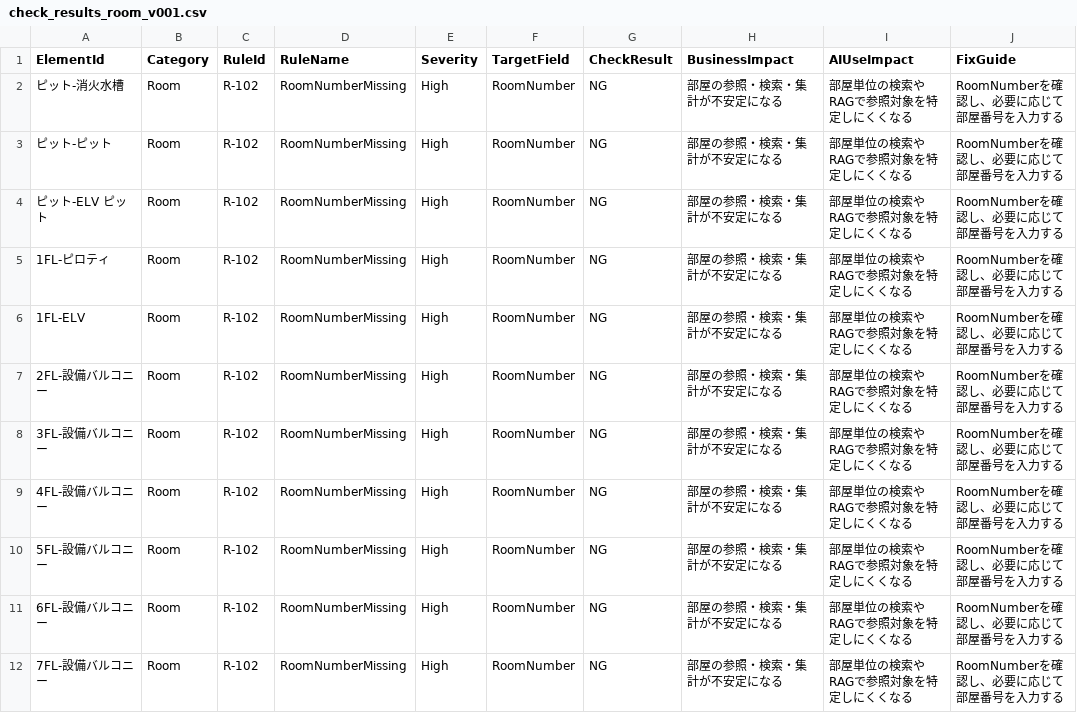
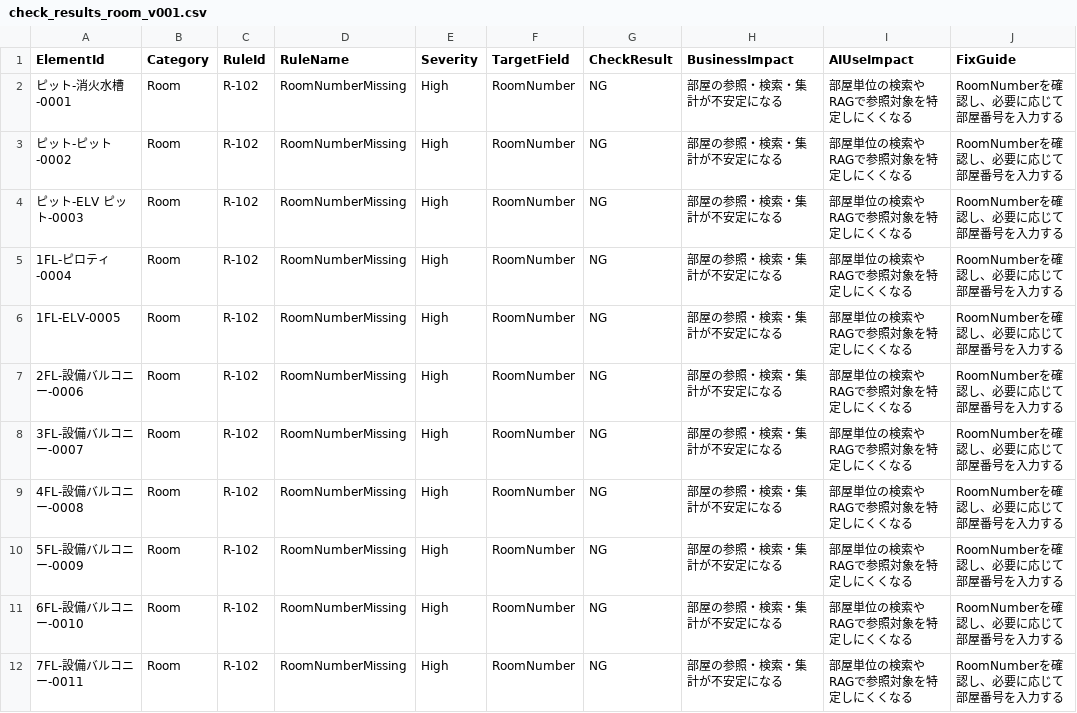
Before and after one commit to takahashi-365/bim-quality-poc, a CSV file: 04_output_csv/check_results_room_v001.csv, drawn as a sheet; only a part is shown; the diff names each change by its address in the sheet, - before the commit and + after, or states it on an @@ line.

```diff
--- a/04_output_csv/check_results_room_v001.csv
+++ b/04_output_csv/check_results_room_v001.csv
-A2 (ElementId): ピット-消火水槽
+A2 (ElementId): ピット-消火水槽-0001
-A3 (ElementId): ピット-ピット
+A3 (ElementId): ピット-ピット-0002
-A4 (ElementId): ピット-ELV ピット
+A4 (ElementId): ピット-ELV ピット-0003
-A5 (ElementId): 1FL-ピロティ
+A5 (ElementId): 1FL-ピロティ-0004
-A6 (ElementId): 1FL-ELV
+A6 (ElementId): 1FL-ELV-0005
-A7 (ElementId): 2FL-設備バルコニー
+A7 (ElementId): 2FL-設備バルコニー-0006
-A8 (ElementId): 3FL-設備バルコニー
+A8 (ElementId): 3FL-設備バルコニー-0007
-A9 (ElementId): 4FL-設備バルコニー
+A9 (ElementId): 4FL-設備バルコニー-0008
-A10 (ElementId): 5FL-設備バルコニー
+A10 (ElementId): 5FL-設備バルコニー-0009
-A11 (ElementId): 6FL-設備バルコニー
+A11 (ElementId): 6FL-設備バルコニー-0010
-A12 (ElementId): 7FL-設備バルコニー
+A12 (ElementId): 7FL-設備バルコニー-0011
```
Also changed, not shown: 03_input_csv/cleaned_room_data_v001.csv, 8 other files.
